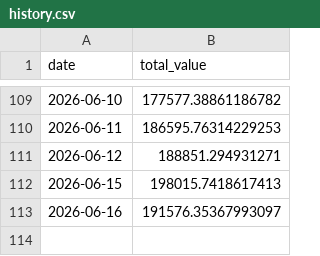
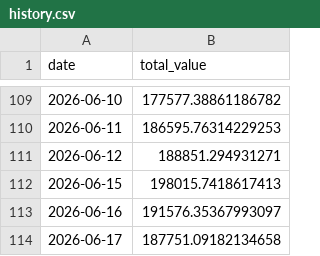
Before and after one commit to lavaballj13/Bandcamp, a CSV file: history.csv, drawn as a sheet; only a part is shown, gaps mark what is left out; the diff names each change by its address in the sheet, - before the commit and + after, or states it on an @@ line.

```diff
--- a/history.csv
+++ b/history.csv
+row 114: 2026-06-17 | 187751.09182134658
```
Also changed, not shown: 2 other files.
